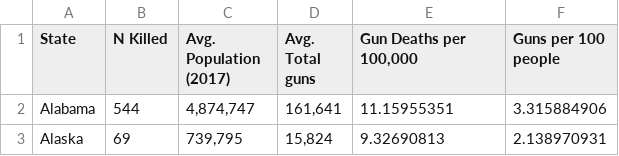
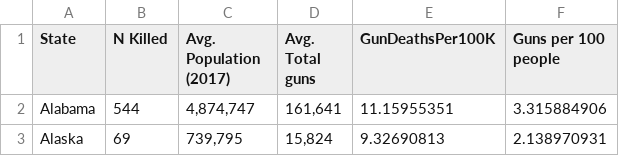
Before and after one commit to strivedi2/Gun-Violence-in-United-States, a CSV file: State data.csv, drawn as a sheet; only a part is shown.

Commit message:
Updated state file

```diff
--- a/State data.csv
+++ b/State data.csv
@@ -1,2 +1,2 @@
-State,N Killed,Avg. Population (2017),Avg. Total guns,"Gun Deaths per 100,000 ",Guns per 100 people
+State,N Killed,Avg. Population (2017),Avg. Total guns,GunDeathsPer100K ,Guns per 100 people
 Alabama,544,"4,874,747","161,641",11.15955351,3.315884906
```
